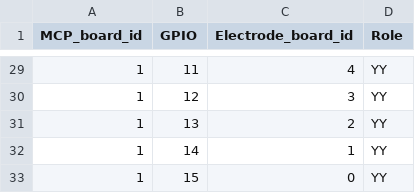
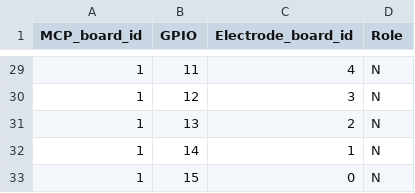
Before and after one commit to fredriknk/OhmPI, a CSV file: MUX_board/2024.0.0/relay_board_32/addresses_table_4roles.csv, drawn as a sheet; only a part is shown, gaps mark what is left out; the diff covers the shown part only.

```diff
--- a/MUX_board/2024.0.0/relay_board_32/addresses_table_4roles.csv
+++ b/MUX_board/2024.0.0/relay_board_32/addresses_table_4roles.csv
@@ -29,5 +29,5 @@ MCP_board_id,GPIO,Electrode_board_id,Role
-1,11,4,YY
-1,12,3,YY
-1,13,2,YY
-1,14,1,YY
-1,15,0,YY
+1,11,4,N
+1,12,3,N
+1,13,2,N
+1,14,1,N
+1,15,0,N
```
Also changed, not shown: 27 edited cells elsewhere in this file, MUX_board/2024.0.0/relay_board_32/compiled_mux_addressing_table.csv, 3 other files.
